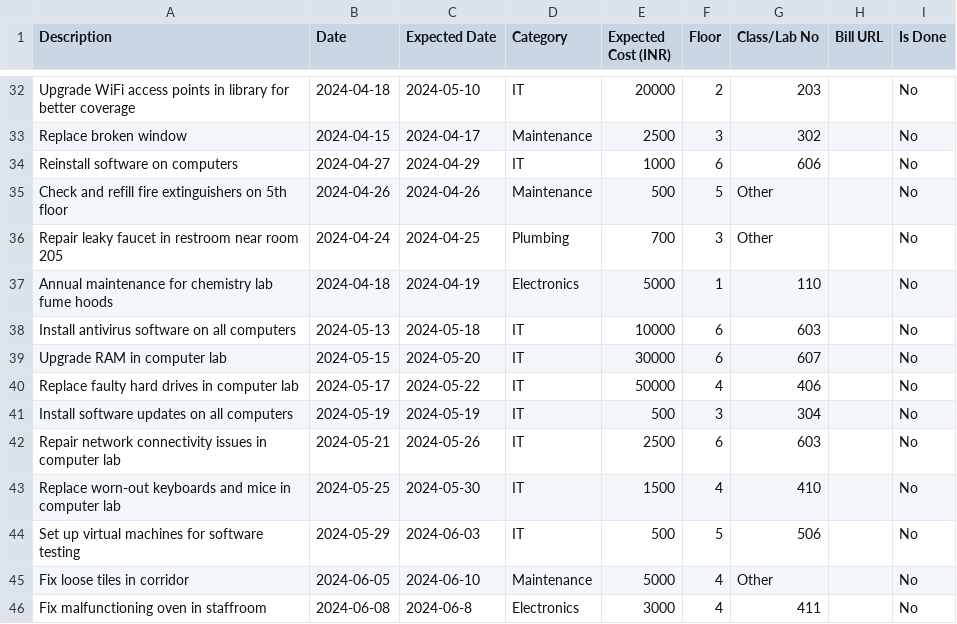
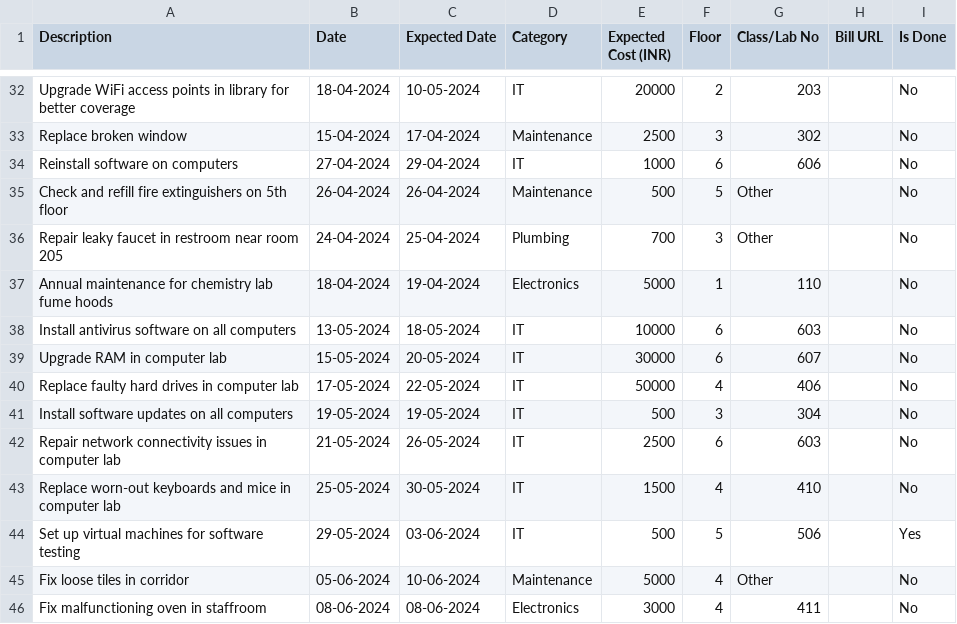
Before and after one commit to kumudkesar01/Building-Maintenance-, a CSV file: data/Building_Maintenance.csv, drawn as a sheet; only a part is shown, gaps mark what is left out; the diff covers the shown part only; the diff names each change by its address in the sheet, - before the commit and + after, or states it on an @@ line.

```diff
--- a/data/Building_Maintenance.csv
+++ b/data/Building_Maintenance.csv
-B32 (Date): 2024-04-18
+B32 (Date): 18-04-2024
-C32 (Expected Date): 2024-05-10
+C32 (Expected Date): 10-05-2024
-B33 (Date): 2024-04-15
+B33 (Date): 15-04-2024
-C33 (Expected Date): 2024-04-17
+C33 (Expected Date): 17-04-2024
-B34 (Date): 2024-04-27
+B34 (Date): 27-04-2024
-C34 (Expected Date): 2024-04-29
+C34 (Expected Date): 29-04-2024
-B35 (Date): 2024-04-26
+B35 (Date): 26-04-2024
-C35 (Expected Date): 2024-04-26
+C35 (Expected Date): 26-04-2024
-B36 (Date): 2024-04-24
+B36 (Date): 24-04-2024
-C36 (Expected Date): 2024-04-25
+C36 (Expected Date): 25-04-2024
-B37 (Date): 2024-04-18
+B37 (Date): 18-04-2024
-C37 (Expected Date): 2024-04-19
+C37 (Expected Date): 19-04-2024
-B38 (Date): 2024-05-13
+B38 (Date): 13-05-2024
-C38 (Expected Date): 2024-05-18
+C38 (Expected Date): 18-05-2024
-B39 (Date): 2024-05-15
+B39 (Date): 15-05-2024
-C39 (Expected Date): 2024-05-20
+C39 (Expected Date): 20-05-2024
-B40 (Date): 2024-05-17
+B40 (Date): 17-05-2024
-C40 (Expected Date): 2024-05-22
+C40 (Expected Date): 22-05-2024
-B41 (Date): 2024-05-19
+B41 (Date): 19-05-2024
-C41 (Expected Date): 2024-05-19
+C41 (Expected Date): 19-05-2024
-B42 (Date): 2024-05-21
+B42 (Date): 21-05-2024
-C42 (Expected Date): 2024-05-26
+C42 (Expected Date): 26-05-2024
-B43 (Date): 2024-05-25
+B43 (Date): 25-05-2024
-C43 (Expected Date): 2024-05-30
+C43 (Expected Date): 30-05-2024
-B44 (Date): 2024-05-29
+B44 (Date): 29-05-2024
-C44 (Expected Date): 2024-06-03
+C44 (Expected Date): 03-06-2024
-I44 (Is Done): No
+I44 (Is Done): Yes
-B45 (Date): 2024-06-05
+B45 (Date): 05-06-2024
-C45 (Expected Date): 2024-06-10
+C45 (Expected Date): 10-06-2024
-B46 (Date): 2024-06-08
+B46 (Date): 08-06-2024
-C46 (Expected Date): 2024-06-8
+C46 (Expected Date): 08-06-2024
```
Also changed, not shown: 95 edited cells elsewhere in this file, 3 other files.
